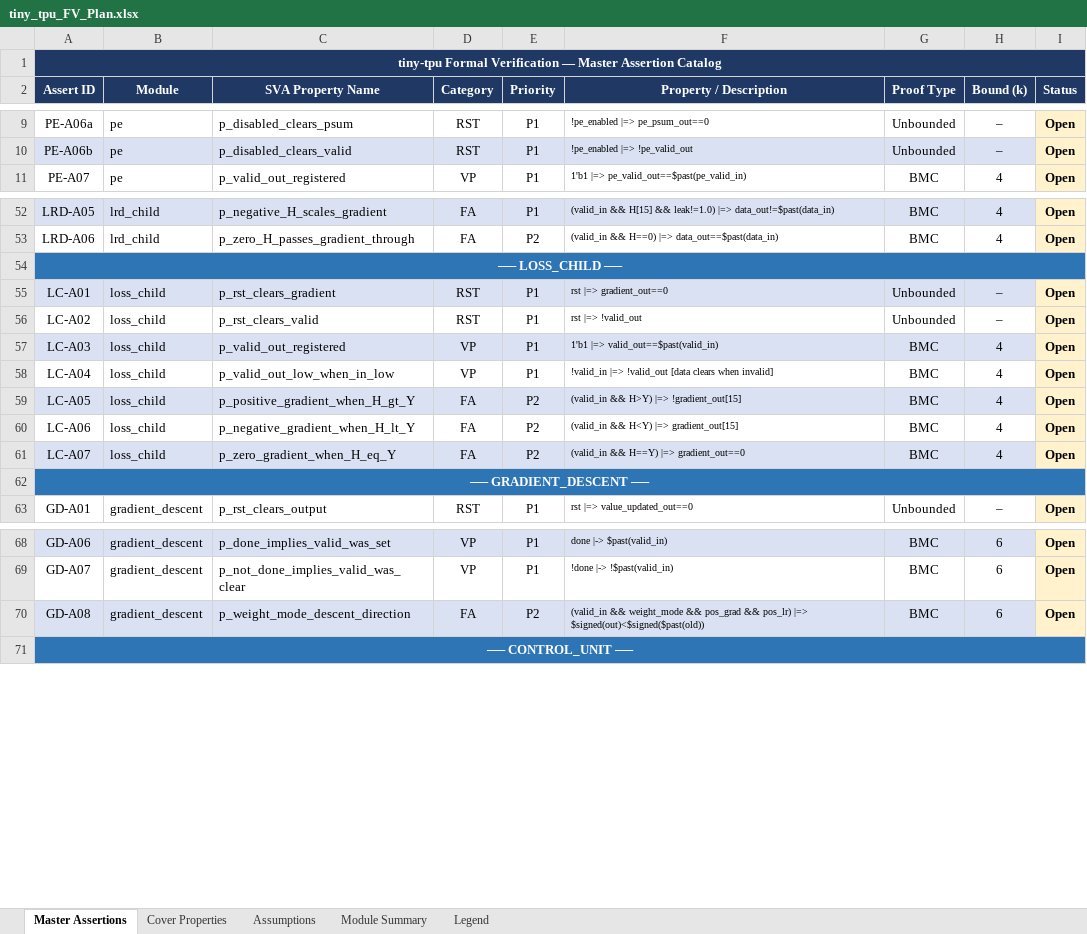
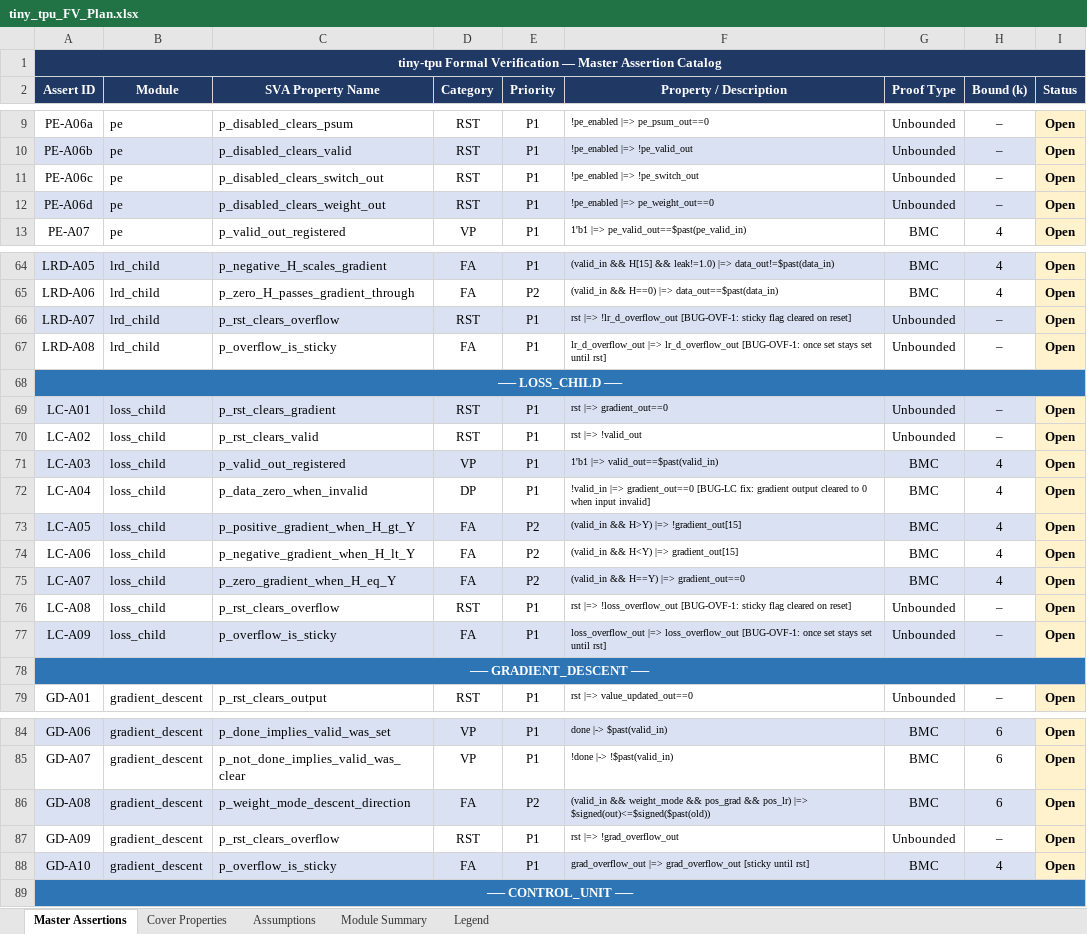
Before and after one commit to tiny-tpu-v2/tiny-tpu, an Excel workbook: docs/tiny_tpu_FV_Plan.xlsx, sheet Master Assertions, drawn as a sheet; only a part is shown, gaps mark what is left out; values as stored, in another font and other column widths than the file's, no borders; addresses are those after the commit; the diff covers the shown part only; the diff names each change by its address in the sheet, - before the commit and + after, or states it on an @@ line.

Commit message:
Refactor SVA assertions and add testbench for TPU
- Updated systolic_assertions.sv to improve property checks and added new assertions for weight-load independence.
- Enhanced unified_buffer_assertions.sv with additional properties for gradient descent pointer behavior.
- Modified vpu_assertions.sv to refine valid timing checks and ensure proper data flow during loss stage.
- Created bind_all_assertions.sv to bind all SVA assertion modules to their corresponding RTL modules for easier simulation.
- Introduced tb_tpu.sv as a comprehensive testbench for the TPU, translating from cocotb tests to SystemVerilog, including clock generation, stimulus sequences, and waveform dumping.

```diff
--- a/docs/tiny_tpu_FV_Plan.xlsx (sheet Master Assertions)
+++ b/docs/tiny_tpu_FV_Plan.xlsx (sheet Master Assertions)
+row 11: PE-A06c | pe | p_disabled_clears_switch_out | RST | P1 | !pe_enabled |=> !pe_switch_out | Unbounded | – | Open
+row 12: PE-A06d | pe | p_disabled_clears_weight_out | RST | P1 | !pe_enabled |=> pe_weight_out==0 | Unbounded | – | Open
+row 66: LRD-A07 | lrd_child | p_rst_clears_overflow | RST | P1 | rst |=> !lr_d_overflow_out [BUG-OVF-1: sticky flag cleared on reset] | Unbounded | – | Open
+row 67: LRD-A08 | lrd_child | p_overflow_is_sticky | FA | P1 | lr_d_overflow_out |=> lr_d_overflow_out [BUG-OVF-1: once set stays set until rst] | Unbounded | – | Open
-C72 (SVA Property Name): p_valid_out_low_when_in_low
+C72 (SVA Property Name): p_data_zero_when_invalid
-D72 (Category): VP
+D72 (Category): DP
-F72 (Property / Description): !valid_in |=> !valid_out [data clears when invalid]
+F72 (Property / Description): !valid_in |=> gradient_out==0 [BUG-LC fix: gradient output cleared to 0 when input invalid]
+row 76: LC-A08 | loss_child | p_rst_clears_overflow | RST | P1 | rst |=> !loss_overflow_out [BUG-OVF-1: sticky flag cleared on reset] | Unbounded | – | Open
+row 77: LC-A09 | loss_child | p_overflow_is_sticky | FA | P1 | loss_overflow_out |=> loss_overflow_out [BUG-OVF-1: once set stays set until rst] | Unbounded | – | Open
-F86 (Property / Description): …pos_lr) |=> $signed(out)<$signed($past(old))
+F86 (Property / Description): …pos_lr) |=> $signed(out)<=$signed($past(old))
+row 87: GD-A09 | gradient_descent | p_rst_clears_overflow | RST | P1 | rst |=> !grad_overflow_out | Unbounded | – | Open
+row 88: GD-A10 | gradient_descent | p_overflow_is_sticky | FA | P1 | grad_overflow_out |=> grad_overflow_out [sticky until rst] | BMC | 4 | Open
```
Also changed, not shown: 12 added rows, 3 edited cells and cell formats elsewhere in this sheet, sheet Cover Properties, sheet Module Summary, 18 other files.
